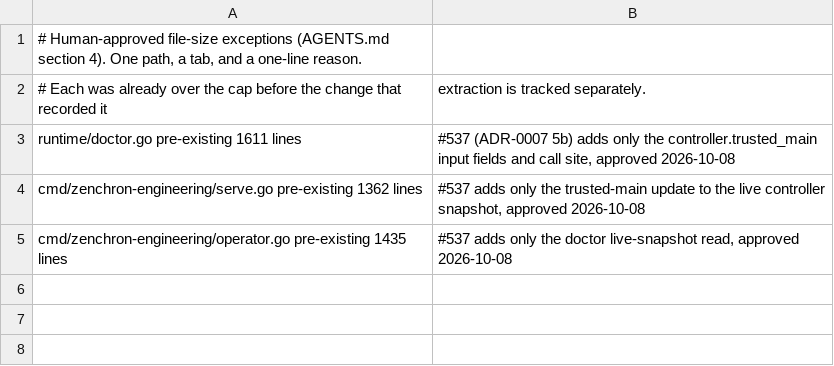
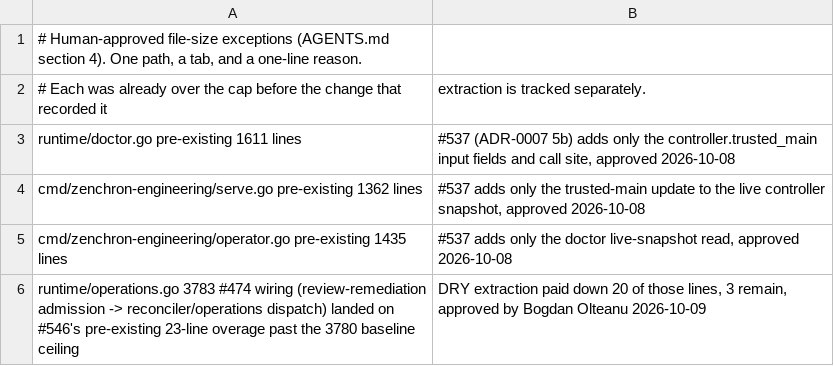
Before and after one commit to bogdaniel/zenchron-engineering, a TSV file: file-size-exceptions.tsv, drawn as a sheet.

```diff
--- a/file-size-exceptions.tsv
+++ b/file-size-exceptions.tsv
@@ -5 +5,2 @@ cmd/zenchron-engineering/serve.go	pre-existing 1362 lines; #537 adds only the tr
 cmd/zenchron-engineering/operator.go	pre-existing 1435 lines; #537 adds only the doctor live-snapshot read, approved 2026-10-08
+runtime/operations.go	3783	#474 wiring (review-remediation admission -> reconciler/operations dispatch) landed on #546's pre-existing 23-line overage past the 3780 baseline ceiling; DRY extraction paid down 20 of those lines, 3 remain, approved by Bogdan Olteanu 2026-10-09
```
Also changed, not shown: 1 other file.
